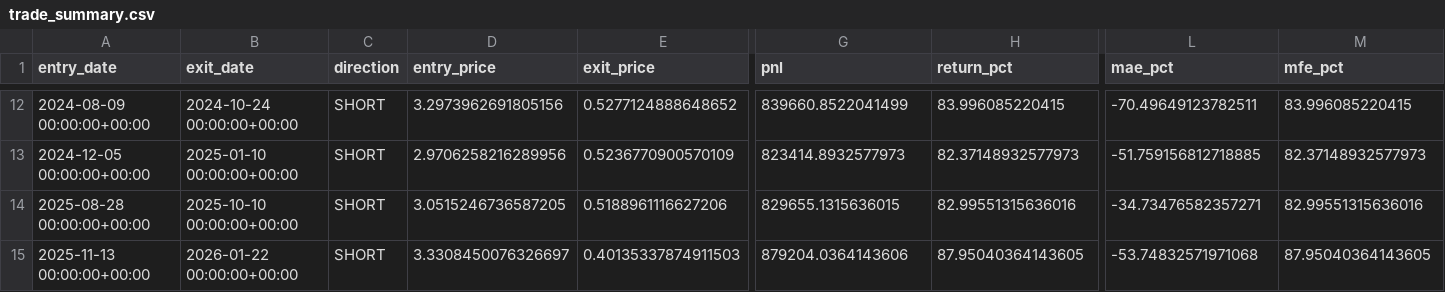
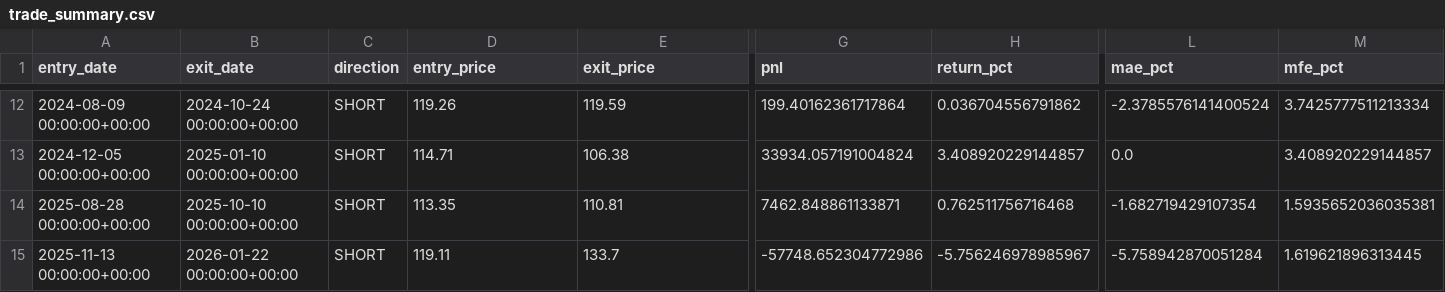
Before and after one commit to RayyanWaseem1/MRJD-and-Hawkes-for-Pairs-Trading, a CSV file: outputs/trade_summary.csv, drawn as a sheet; only a part is shown, gaps mark what is left out; the diff covers the shown part only; the diff names each change by its address in the sheet, - before the commit and + after, or states it on an @@ line.

```diff
--- a/outputs/trade_summary.csv
+++ b/outputs/trade_summary.csv
-D12 (entry_price): 3.2973962691805156
+D12 (entry_price): 119.26
-E12 (exit_price): 0.5277124888648652
+E12 (exit_price): 119.59
-G12 (pnl): 839660.8522041499
+G12 (pnl): 199.40162361717864
-H12 (return_pct): 83.996085220415
+H12 (return_pct): 0.036704556791862
-L12 (mae_pct): -70.49649123782511
+L12 (mae_pct): -2.3785576141400524
-M12 (mfe_pct): 83.996085220415
+M12 (mfe_pct): 3.7425777511213334
-D13 (entry_price): 2.9706258216289956
+D13 (entry_price): 114.71
-E13 (exit_price): 0.5236770900570109
+E13 (exit_price): 106.38
-G13 (pnl): 823414.8932577973
+G13 (pnl): 33934.057191004824
-H13 (return_pct): 82.37148932577973
+H13 (return_pct): 3.408920229144857
-L13 (mae_pct): -51.759156812718885
+L13 (mae_pct): 0.0
-M13 (mfe_pct): 82.37148932577973
+M13 (mfe_pct): 3.408920229144857
-D14 (entry_price): 3.0515246736587205
+D14 (entry_price): 113.35
-E14 (exit_price): 0.5188961116627206
+E14 (exit_price): 110.81
-G14 (pnl): 829655.1315636015
+G14 (pnl): 7462.848861133871
-H14 (return_pct): 82.99551315636016
+H14 (return_pct): 0.762511756716468
-L14 (mae_pct): -34.73476582357271
+L14 (mae_pct): -1.682719429107354
-M14 (mfe_pct): 82.99551315636016
+M14 (mfe_pct): 1.5935652036035381
-D15 (entry_price): 3.3308450076326697
+D15 (entry_price): 119.11
-E15 (exit_price): 0.40135337874911503
+E15 (exit_price): 133.7
-G15 (pnl): 879204.0364143606
+G15 (pnl): -57748.652304772986
-H15 (return_pct): 87.95040364143605
+H15 (return_pct): -5.756246978985967
-L15 (mae_pct): -53.74832571971068
+L15 (mae_pct): -5.758942870051284
-M15 (mfe_pct): 87.95040364143605
+M15 (mfe_pct): 1.619621896313445
```
Also changed, not shown: 60 edited cells elsewhere in this file, outputs/equity_curve.csv, outputs/performance_metrics.csv, 2 other files.
